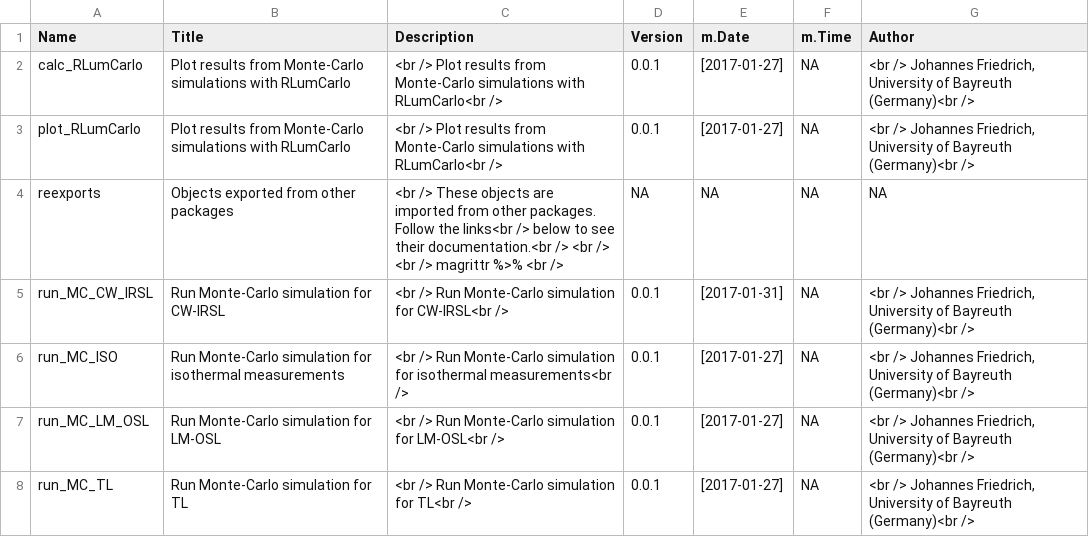
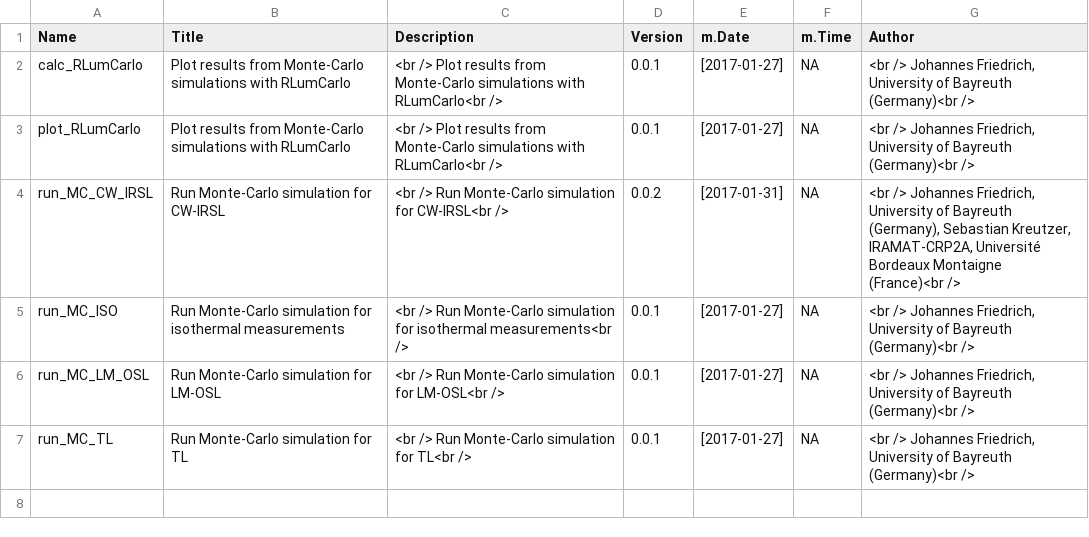
Before and after one commit to R-Lum/RLumCarlo, a CSV file: RLumCarlo.BuildResults/RLumCarlo_0.0.2-Functions.csv (was RLumCarlo.BuildResults/RLumCarlo_0.0.1-Functions.csv), drawn as a sheet.

Commit message:
Major fix to get the package working

```diff
--- a/RLumCarlo.BuildResults/RLumCarlo_0.0.1-Functions.csv
+++ b/RLumCarlo.BuildResults/RLumCarlo_0.0.2-Functions.csv
@@ -5,5 +5,4 @@
 ",NA,"<br /> Johannes Friedrich, University of Bayreuth (Germany)<br />"
-"reexports","Objects exported from other packages","<br /> These objects are imported from other packages. Follow the links<br /> below to see their documentation.<br /> <br /> <br />    magrittr %>% <br />",NA,NA,NA,NA
-"run_MC_CW_IRSL","Run Monte-Carlo simulation for CW-IRSL","<br /> Run Monte-Carlo simulation for CW-IRSL<br />","0.0.1","[2017-01-31]
-",NA,"<br /> Johannes Friedrich, University of Bayreuth (Germany)<br />"
+"run_MC_CW_IRSL","Run Monte-Carlo simulation for CW-IRSL","<br /> Run Monte-Carlo simulation for CW-IRSL<br />","0.0.2","[2017-01-31]
+",NA,"<br /> Johannes Friedrich, University of Bayreuth (Germany), Sebastian Kreutzer, IRAMAT-CRP2A, Université Bordeaux Montaigne (France)<br />"
 "run_MC_ISO","Run Monte-Carlo simulation for isothermal measurements","<br /> Run Monte-Carlo simulation for isothermal measurements<br />","0.0.1","[2017-01-27]
```
Also changed, not shown: 28 other files.
